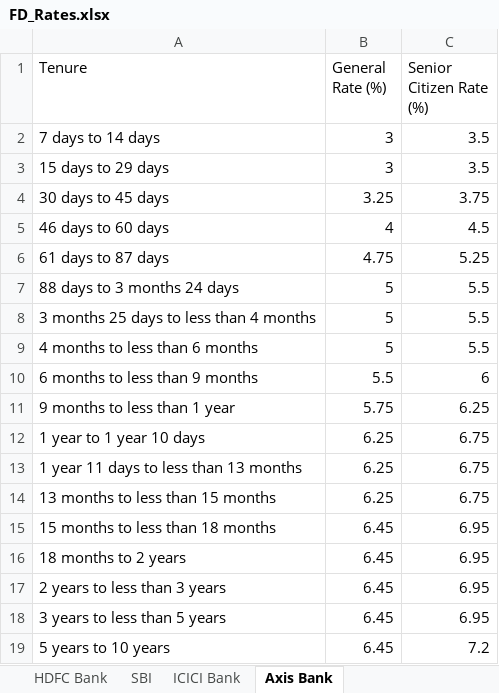
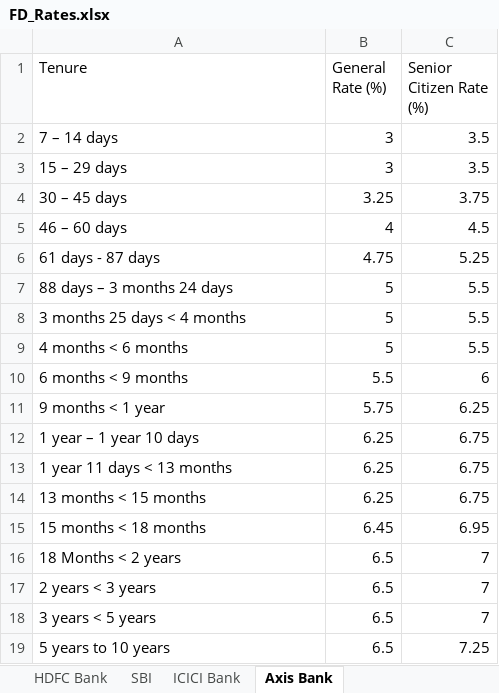
Before and after one commit to yashrao2607/web-scrape, an Excel workbook: output/FD_Rates.xlsx, sheet Axis Bank, drawn as a sheet; values as stored, in another font and other column widths than the file's, no borders; removed rows and columns are numbered as before the commit, all else as after; the diff names each change by its address in the sheet, - before the commit and + after, or states it on an @@ line.

Commit message:
Update FD_Rates.xlsx [skip ci]

```diff
--- a/output/FD_Rates.xlsx (sheet Axis Bank)
+++ b/output/FD_Rates.xlsx (sheet Axis Bank)
-A2 (Tenure): 7 days to 14 days
+A2 (Tenure): 7 – 14 days
-A3 (Tenure): 15 days to 29 days
+A3 (Tenure): 15 – 29 days
-A4 (Tenure): 30 days to 45 days
+A4 (Tenure): 30 – 45 days
-A5 (Tenure): 46 days to 60 days
+A5 (Tenure): 46 – 60 days
-A6 (Tenure): 61 days to 87 days
+A6 (Tenure): 61 days - 87 days
-A7 (Tenure): 88 days to 3 months 24 days
+A7 (Tenure): 88 days – 3 months 24 days
-A8 (Tenure): 3 months 25 days to less than 4 months
+A8 (Tenure): 3 months 25 days < 4 months
-A9 (Tenure): 4 months to less than 6 months
+A9 (Tenure): 4 months < 6 months
-A10 (Tenure): 6 months to less than 9 months
+A10 (Tenure): 6 months < 9 months
-A11 (Tenure): 9 months to less than 1 year
+A11 (Tenure): 9 months < 1 year
-A12 (Tenure): 1 year to 1 year 10 days
+A12 (Tenure): 1 year – 1 year 10 days
-A13 (Tenure): 1 year 11 days to less than 13 months
+A13 (Tenure): 1 year 11 days < 13 months
-A14 (Tenure): 13 months to less than 15 months
+A14 (Tenure): 13 months < 15 months
-A15 (Tenure): 15 months to less than 18 months
+A15 (Tenure): 15 months < 18 months
-row 16: 18 months to 2 years | 6.45 | 6.95
-row 17: 2 years to less than 3 years | 6.45 | 6.95
-row 18: 3 years to less than 5 years | 6.45 | 6.95
+row 16: 18 Months < 2 years | 6.5 | 7
+row 17: 2 years < 3 years | 6.5 | 7
+row 18: 3 years < 5 years | 6.5 | 7
-B19 (General Rate (%)): 6.45
+B19 (General Rate (%)): 6.5
-C19 (Senior Citizen Rate (%)): 7.2
+C19 (Senior Citizen Rate (%)): 7.25
```
